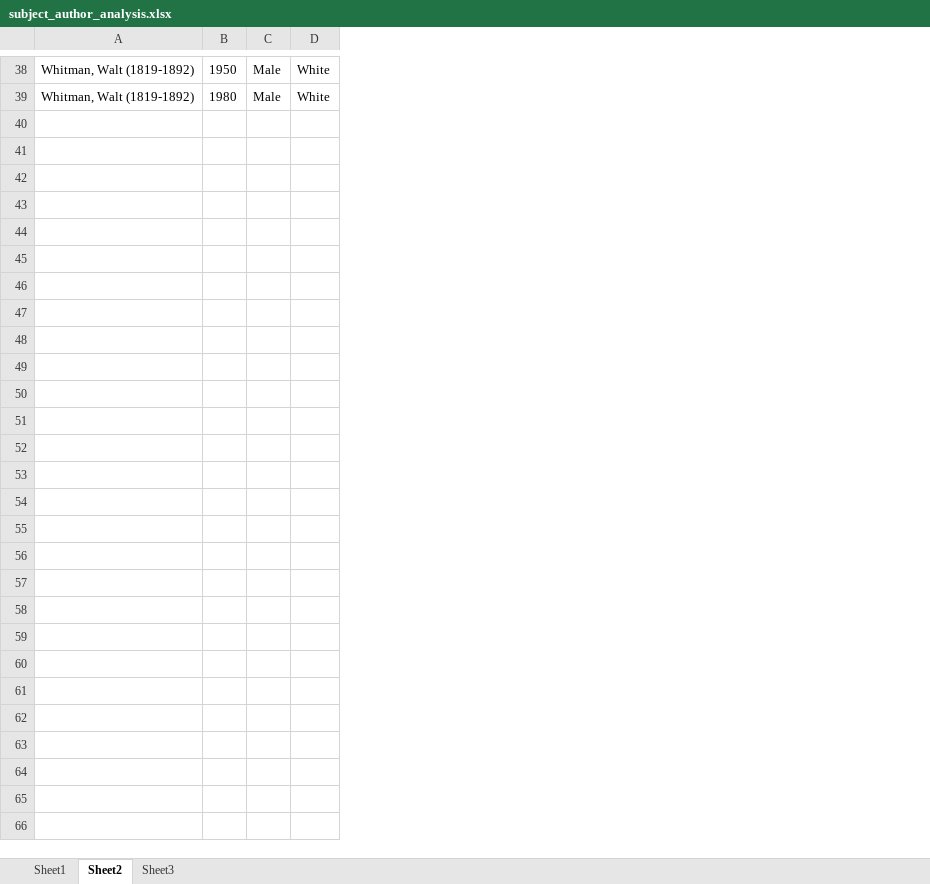
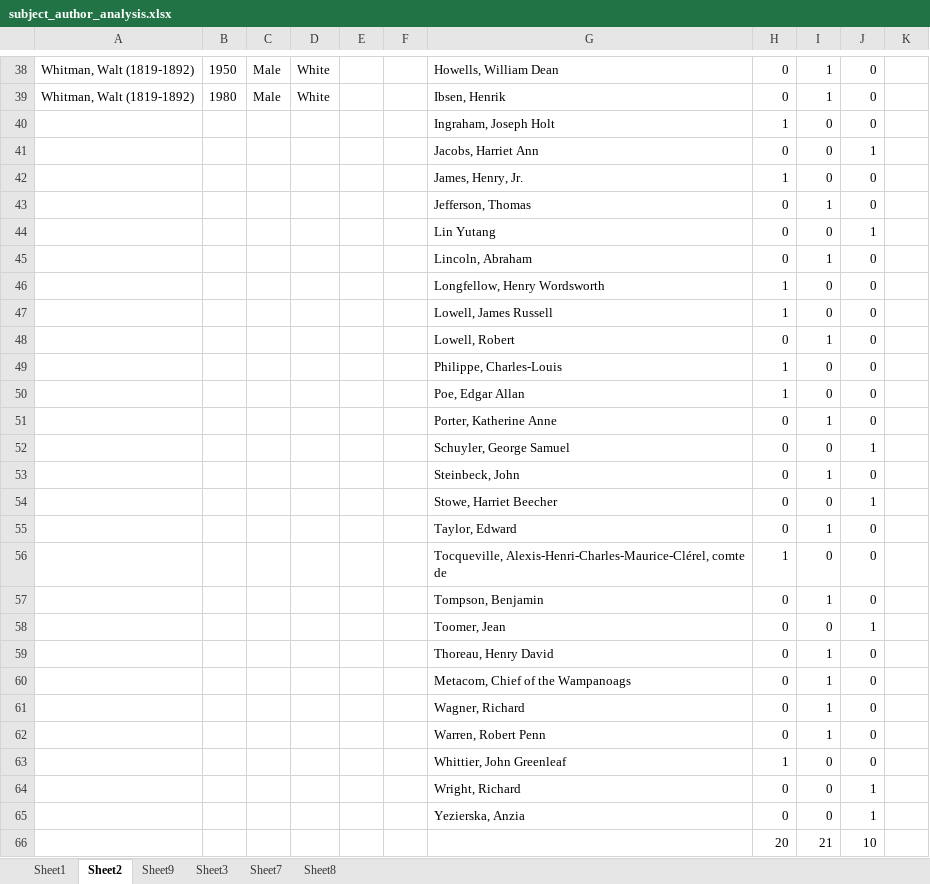
Before and after one commit to nfoasberg/ProjectTRIKE-American-Literature, an Excel workbook: xls/subject_author_analysis.xlsx, sheet Sheet2, drawn as a sheet; only a part is shown, gaps mark what is left out; values as stored, in another font and other column widths than the file's, no borders; the diff covers the shown part only; the diff names each change by its address in the sheet, - before the commit and + after, or states it on an @@ line.

```diff
--- a/xls/subject_author_analysis.xlsx (sheet Sheet2)
+++ b/xls/subject_author_analysis.xlsx (sheet Sheet2)
+sheet tab: Sheet9
+sheet tab: Sheet7
+sheet tab: Sheet8
+column E, empty
+column F, empty
+column G, rows 38-39: Howells, William Dean | Ibsen, Henrik
+column H, rows 38-39: 0 | 0
+column I, rows 38-39: 1 | 1
+column J, rows 38-39: 0 | 0
+column K, empty
+row 40:  |  |  |  |  |  | Ingraham, Joseph Holt | 1 | 0 | 0
+row 41:  |  |  |  |  |  | Jacobs, Harriet Ann | 0 | 0 | 1
+row 42:  |  |  |  |  |  | James, Henry, Jr. | 1 | 0 | 0
+row 43:  |  |  |  |  |  | Jefferson, Thomas | 0 | 1 | 0
+row 44:  |  |  |  |  |  | Lin Yutang | 0 | 0 | 1
+row 45:  |  |  |  |  |  | Lincoln, Abraham | 0 | 1 | 0
+row 46:  |  |  |  |  |  | Longfellow, Henry Wordsworth | 1 | 0 | 0
+row 47:  |  |  |  |  |  | Lowell, James Russell | 1 | 0 | 0
+row 48:  |  |  |  |  |  | Lowell, Robert | 0 | 1 | 0
+row 49:  |  |  |  |  |  | Philippe, Charles-Louis | 1 | 0 | 0
+row 50:  |  |  |  |  |  | Poe, Edgar Allan | 1 | 0 | 0
+row 51:  |  |  |  |  |  | Porter, Katherine Anne | 0 | 1 | 0
+row 52:  |  |  |  |  |  | Schuyler, George Samuel | 0 | 0 | 1
+row 53:  |  |  |  |  |  | Steinbeck, John | 0 | 1 | 0
+row 54:  |  |  |  |  |  | Stowe, Harriet Beecher | 0 | 0 | 1
+row 55:  |  |  |  |  |  | Taylor, Edward | 0 | 1 | 0
+row 56:  |  |  |  |  |  | Tocqueville, Alexis-Henri-Charles-Maurice-Clérel, comte de | 1 | 0 | 0
+row 57:  |  |  |  |  |  | Tompson, Benjamin | 0 | 1 | 0
+row 58:  |  |  |  |  |  | Toomer, Jean | 0 | 0 | 1
+row 59:  |  |  |  |  |  | Thoreau, Henry David | 0 | 1 | 0
+row 60:  |  |  |  |  |  | Metacom, Chief of the Wampanoags | 0 | 1 | 0
+row 61:  |  |  |  |  |  | Wagner, Richard | 0 | 1 | 0
+row 62:  |  |  |  |  |  | Warren, Robert Penn | 0 | 1 | 0
+row 63:  |  |  |  |  |  | Whittier, John Greenleaf | 1 | 0 | 0
+row 64:  |  |  |  |  |  | Wright, Richard | 0 | 0 | 1
+row 65:  |  |  |  |  |  | Yezierska, Anzia | 0 | 0 | 1
+row 66:  |  |  |  |  |  |  | 20 | 21 | 10
```
Also changed, not shown: 3 edited cells elsewhere in this sheet, charts or pictures, xls/coded_subject_terms.xlsx, xls/subject_works_list_compiled.csv.xlsx, 15 other files.
